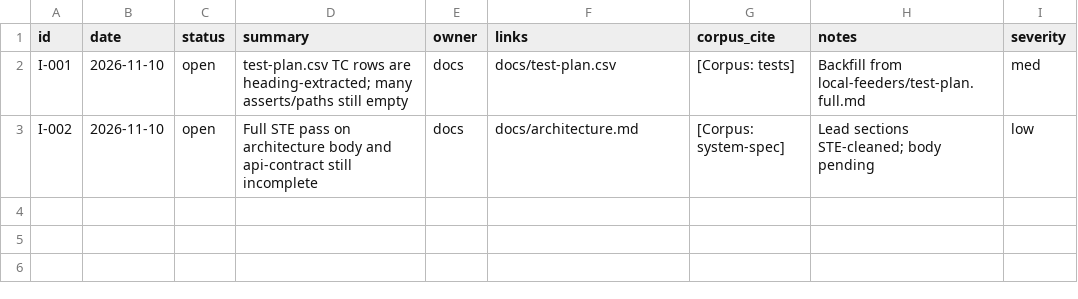
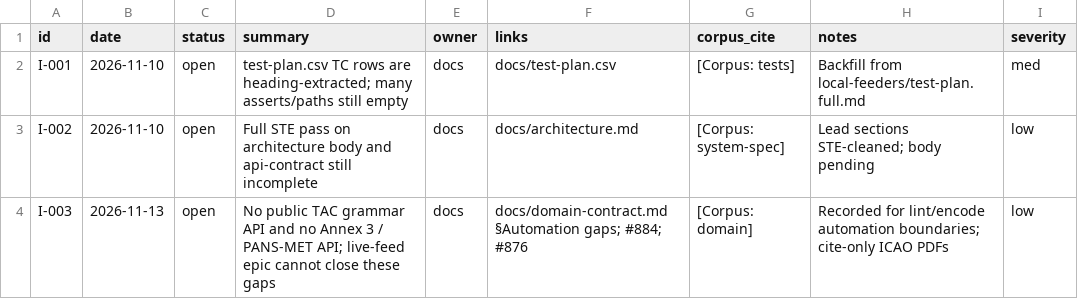
Before and after one commit to EMPIRIC2/TAC-to-IWXXM, a CSV file: docs/issues.csv, drawn as a sheet.

```diff
--- a/docs/issues.csv
+++ b/docs/issues.csv
@@ -3 +3,2 @@ I-001,2026-11-10,open,test-plan.csv TC rows are heading-extracted; many asserts/
 I-002,2026-11-10,open,Full STE pass on architecture body and api-contract still incomplete,docs,docs/architecture.md,[Corpus: system-spec],Lead sections STE-cleaned; body pending,low
+I-003,2026-11-13,open,No public TAC grammar API and no Annex 3 / PANS-MET API; live-feed epic cannot close these gaps,docs,"docs/domain-contract.md §Automation gaps; #884; #876",[Corpus: domain],Recorded for lint/encode automation boundaries; cite-only ICAO PDFs,low
```
Also changed, not shown: docs/risks.csv, 3 other files.
